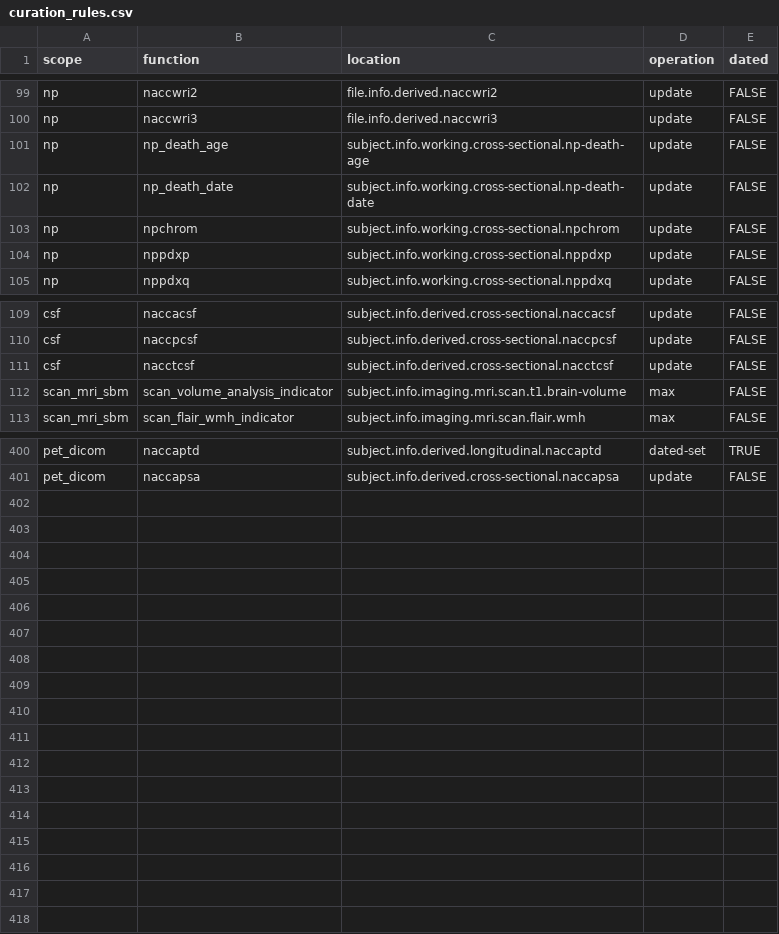
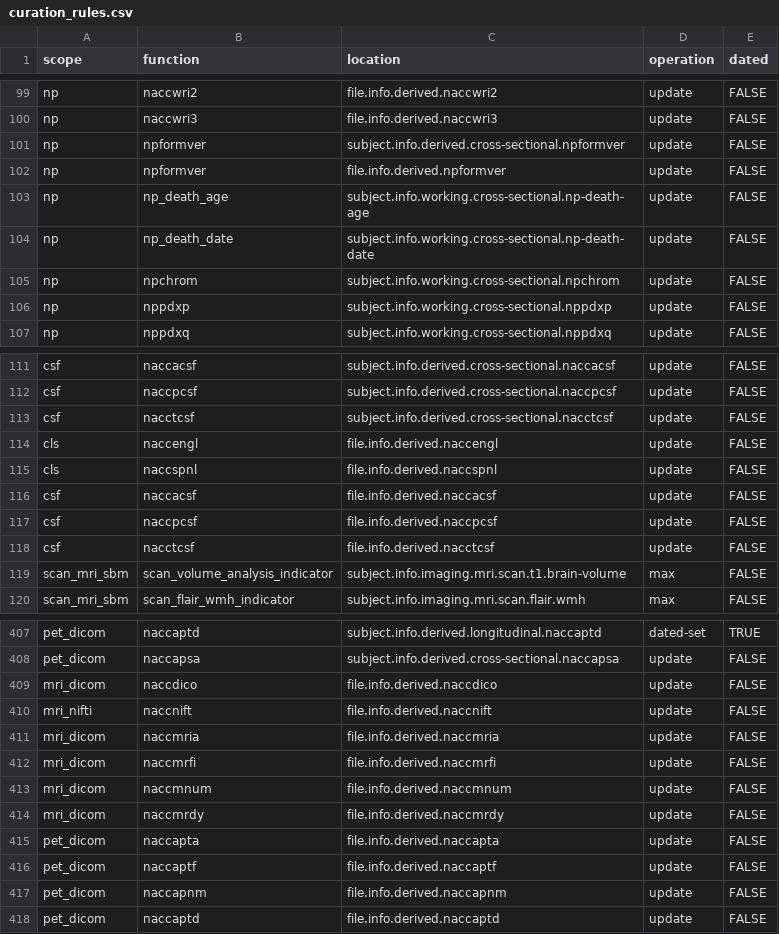
Before and after one commit to naccdata/nacc-attribute-deriver, a CSV file: nacc_attribute_deriver/config/curation_rules.csv, drawn as a sheet; only a part is shown, gaps mark what is left out; the diff names each change by its address in the sheet, - before the commit and + after, or states it on an @@ line.

```diff
--- a/nacc_attribute_deriver/config/curation_rules.csv
+++ b/nacc_attribute_deriver/config/curation_rules.csv
+row 101: np | npformver | subject.info.derived.cross-sectional.npformver | update | FALSE
+row 102: np | npformver | file.info.derived.npformver | update | FALSE
+row 114: cls | naccengl | file.info.derived.naccengl | update | FALSE
+row 115: cls | naccspnl | file.info.derived.naccspnl | update | FALSE
+row 116: csf | naccacsf | file.info.derived.naccacsf | update | FALSE
+row 117: csf | naccpcsf | file.info.derived.naccpcsf | update | FALSE
+row 118: csf | nacctcsf | file.info.derived.nacctcsf | update | FALSE
+row 409: mri_dicom | naccdico | file.info.derived.naccdico | update | FALSE
+row 410: mri_nifti | naccnift | file.info.derived.naccnift | update | FALSE
+row 411: mri_dicom | naccmria | file.info.derived.naccmria | update | FALSE
+row 412: mri_dicom | naccmrfi | file.info.derived.naccmrfi | update | FALSE
+row 413: mri_dicom | naccmnum | file.info.derived.naccmnum | update | FALSE
+row 414: mri_dicom | naccmrdy | file.info.derived.naccmrdy | update | FALSE
+row 415: pet_dicom | naccapta | file.info.derived.naccapta | update | FALSE
+row 416: pet_dicom | naccaptf | file.info.derived.naccaptf | update | FALSE
+row 417: pet_dicom | naccapnm | file.info.derived.naccapnm | update | FALSE
+row 418: pet_dicom | naccaptd | file.info.derived.naccaptd | update | FALSE
```
Also changed, not shown: nacc_attribute_deriver/config/file_missingness.csv, 22 other files.
